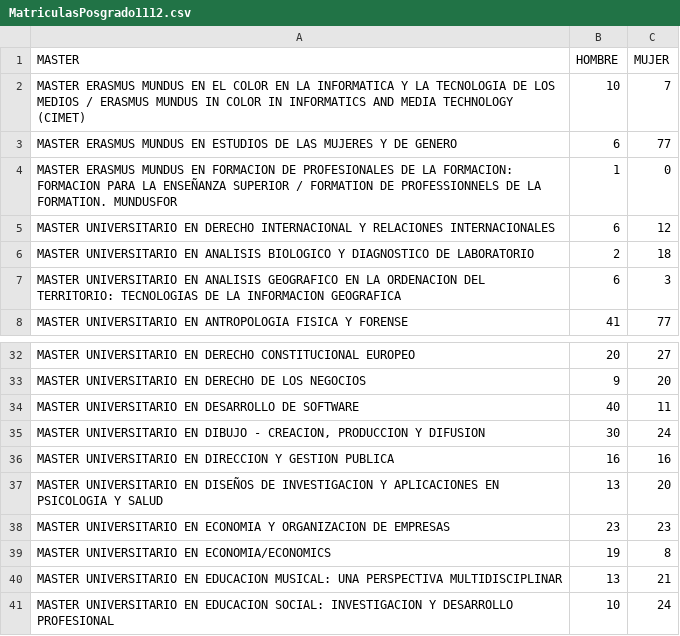
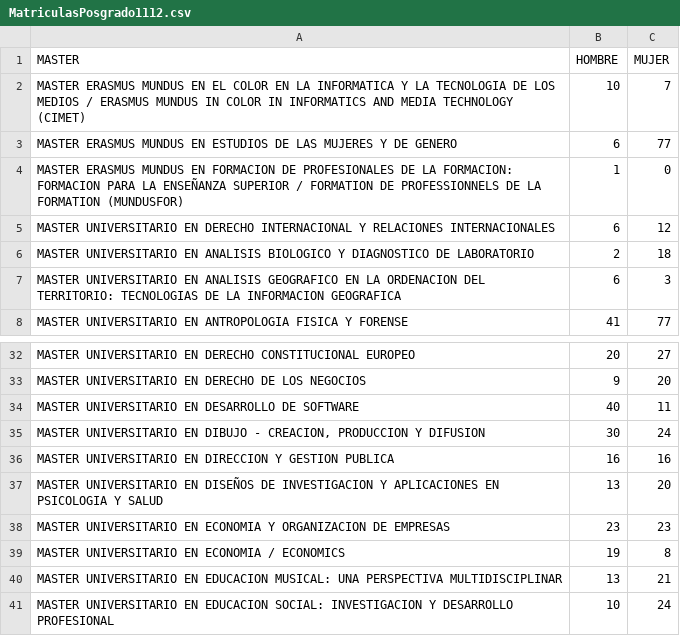
Before and after one commit to germaaan/ProyectoDatosAbiertos, a CSV file: data/origin/MatriculasPosgrado1112.csv, drawn as a sheet; only a part is shown, gaps mark what is left out; the diff names each change by its address in the sheet, - before the commit and + after, or states it on an @@ line.

```diff
--- a/data/origin/MatriculasPosgrado1112.csv
+++ b/data/origin/MatriculasPosgrado1112.csv
-A4 (MASTER): …DE LA FORMATION. MUNDUSFOR
+A4 (MASTER): …DE LA FORMATION (MUNDUSFOR)
-A39 (MASTER): MASTER UNIVERSITARIO EN ECONOMIA/ECONOMICS
+A39 (MASTER): MASTER UNIVERSITARIO EN ECONOMIA / ECONOMICS
```
Also changed, not shown: data/origin/MatriculasGrado1314.csv, data/origin/MatriculasGrado1415.csv, 35 other files.
